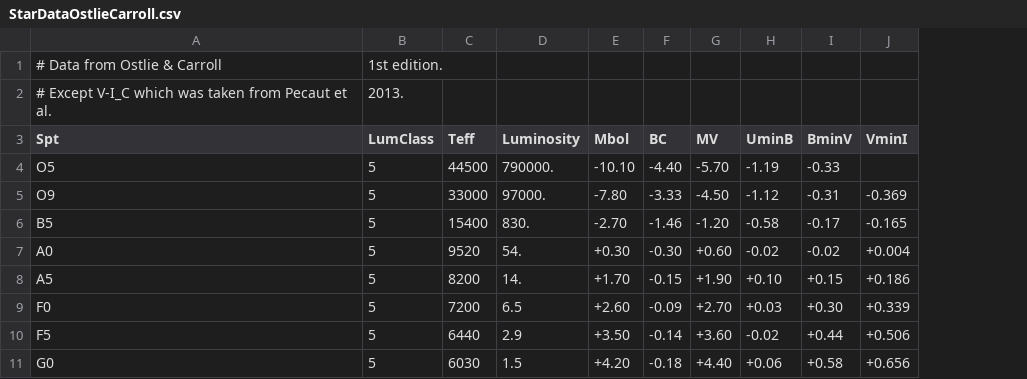
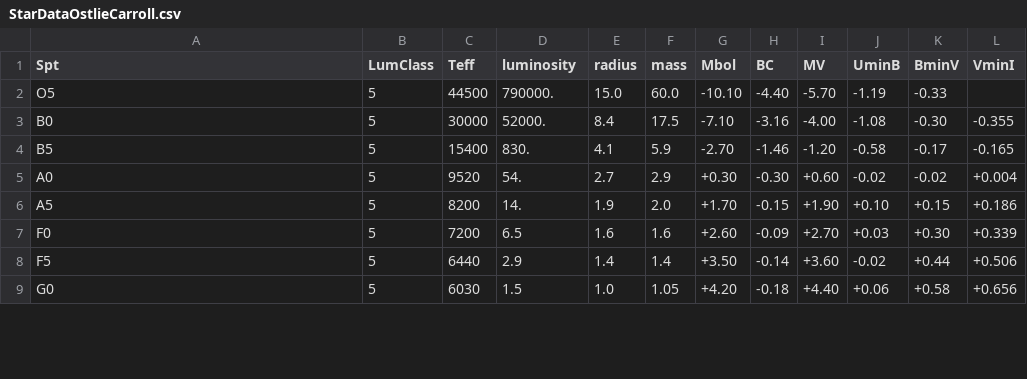
Before and after one commit to JorisDeRidder/GaiaSprint, a CSV file: Data/StarDataOstlieCarroll.csv, drawn as a sheet; only a part is shown; removed rows and columns are numbered as before the commit, all else as after; the diff names each change by its address in the sheet, - before the commit and + after, or states it on an @@ line.

Commit message:
In Data/StarDataOstlieCarroll.csv: added radius and mass for the spectral types of Ostlie and Carroll.

```diff
--- a/Data/StarDataOstlieCarroll.csv
+++ b/Data/StarDataOstlieCarroll.csv
+column E (radius), row 2: 15.0; rows 4-9: 4.1 | 2.7 | 1.9 | 1.6 | 1.4 | 1.0
+column F (mass), row 2: 60.0; rows 4-9: 5.9 | 2.9 | 2.0 | 1.6 | 1.4 | 1.05
-row 1: # Data from Ostlie & Carroll | 1st edition.
-row 2: # Except V-I_C which was taken from Pecaut et al. | 2013.
-D1: Luminosity
+D1: luminosity
-row 5: O9 | 5 | 33000 | 97000. | -7.80 | -3.33 | -4.50 | -1.12 | -0.31 | -0.369
+row 3: B0 | 5 | 30000 | 52000. | 8.4 | 17.5 | -7.10 | -3.16 | -4.00 | -1.08 | -0.30 | -0.355
```
